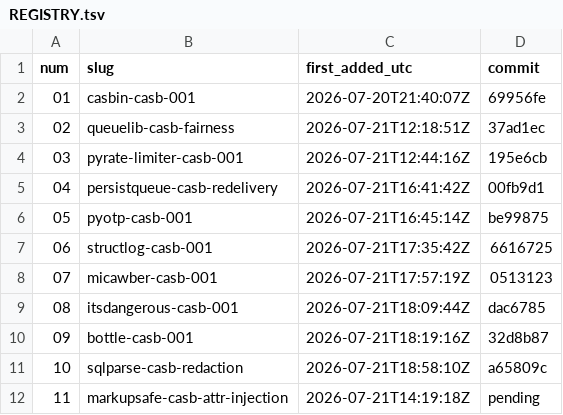
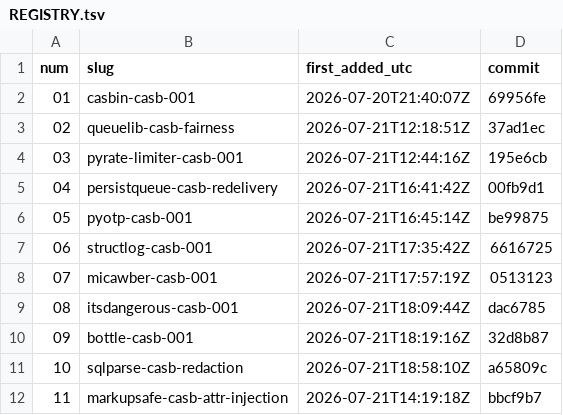
Before and after one commit to Shruti-Raj-Vansh-Singh/tasks, a TSV file: tasks/REGISTRY.tsv, drawn as a sheet.

Commit message:
Backfill REGISTRY.tsv commit SHA for 11-markupsafe-casb-attr-injection

```diff
--- a/tasks/REGISTRY.tsv
+++ b/tasks/REGISTRY.tsv
@@ -11,2 +11,2 @@ num	slug	first_added_utc	commit
 10	sqlparse-casb-redaction	2026-07-21T18:58:10Z	a65809c
-11	markupsafe-casb-attr-injection	2026-07-21T14:19:18Z	pending
+11	markupsafe-casb-attr-injection	2026-07-21T14:19:18Z	bbcf9b7
```
